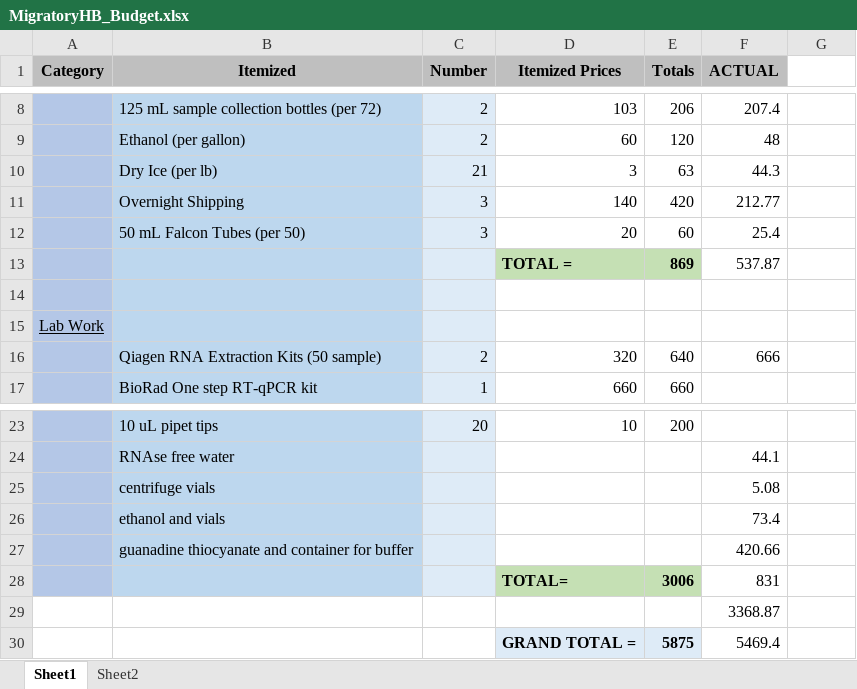
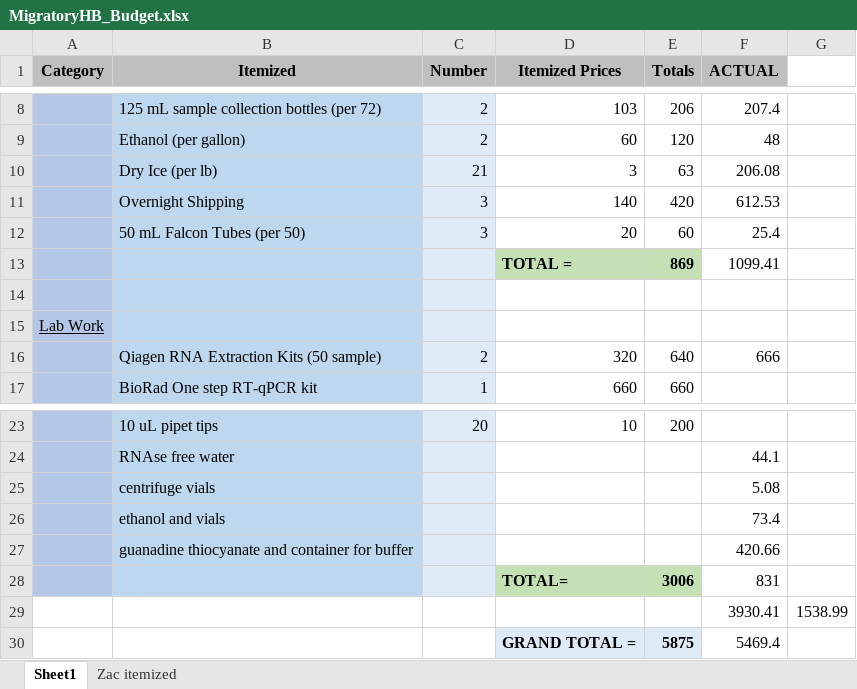
Before and after one commit to samanthaannalger/AlgerProjects, an Excel workbook: MigratoryStationary/Documents/MigratoryHB_Budget.xlsx, sheet Sheet1, drawn as a sheet; only a part is shown, gaps mark what is left out; values as stored, in another font and other column widths than the file's, no borders; removed rows and columns are numbered as before the commit, all else as after; the diff names each change by its address in the sheet, - before the commit and + after, or states it on an @@ line.

```diff
--- a/MigratoryStationary/Documents/MigratoryHB_Budget.xlsx (sheet Sheet1)
+++ b/MigratoryStationary/Documents/MigratoryHB_Budget.xlsx (sheet Sheet1)
-sheet tab: Sheet2
+sheet tab: Zac itemized
-F10 (ACTUAL): 44.3
+F10 (ACTUAL): 206.08
-F11 (ACTUAL): 212.77
+F11 (ACTUAL): 612.53
-F13 (ACTUAL): 537.87
+F13 (ACTUAL): 1099.41
-row 29:  |  |  |  |  | 3368.87
+row 29:  |  |  |  |  | 3930.41 | 1538.99
```
Also changed, not shown: sheet Zac itemized, 25 other files.
